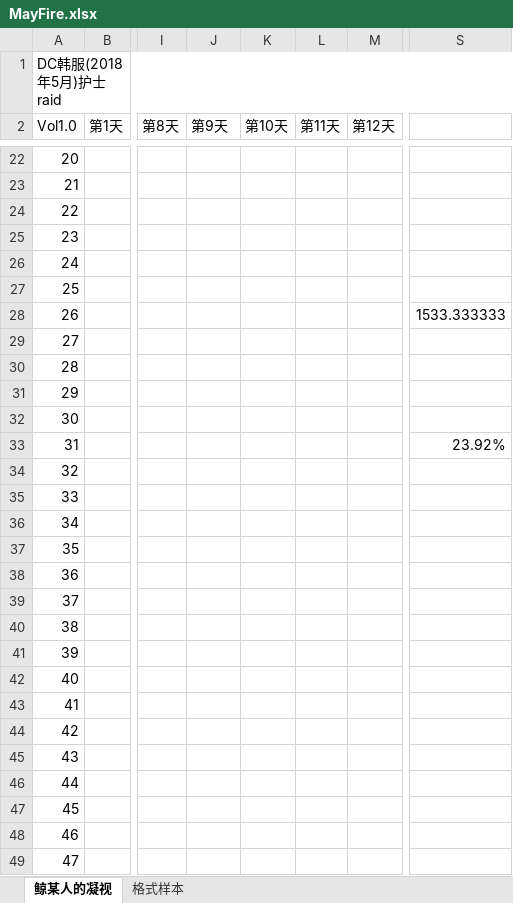
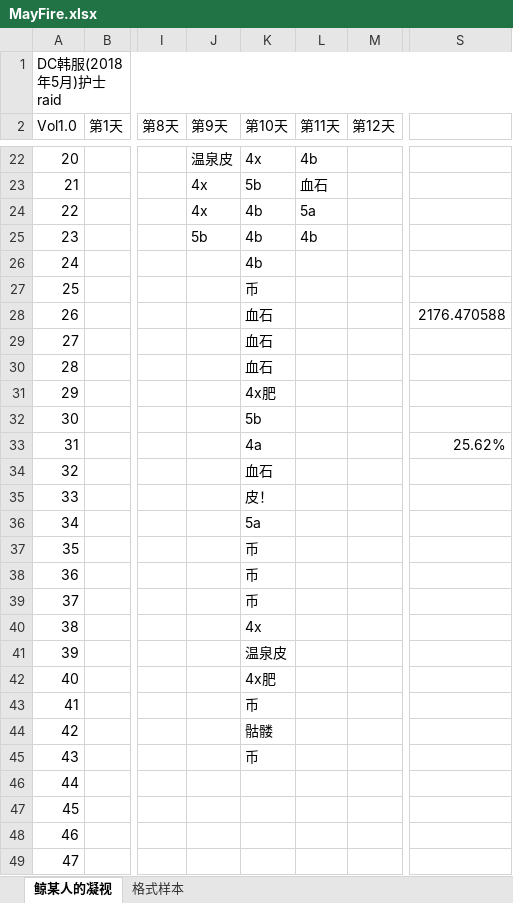
Before and after one commit to Sunshine-87/MayFire, an Excel workbook: MayFire.xlsx, sheet 鲸某人的凝视, drawn as a sheet; only a part is shown, gaps mark what is left out; values as stored, in another font and other column widths than the file's, no cell formats; the diff covers the shown part only; the diff names each change by its address in the sheet, - before the commit and + after, or states it on an @@ line.

```diff
--- a/MayFire.xlsx (sheet 鲸某人的凝视)
+++ b/MayFire.xlsx (sheet 鲸某人的凝视)
-J22 (第9天): (empty)
+J22 (第9天): 温泉皮
-K22 (第10天): (empty)
+K22 (第10天): 4x
-L22 (第11天): (empty)
+L22 (第11天): 4b
-J23:J24 (第9天): (empty)
+J23:J24 (第9天): 4x
-K23 (第10天): (empty)
+K23 (第10天): 5b
-L23 (第11天): (empty)
+L23 (第11天): 血石
-K24:K26 (第10天): (empty)
+K24:K26 (第10天): 4b
-L24 (第11天): (empty)
+L24 (第11天): 5a
-J25 (第9天): (empty)
+J25 (第9天): 5b
-L25 (第11天): (empty)
+L25 (第11天): 4b
-K27 (第10天): (empty)
+K27 (第10天): 币
-K28:K30 (第10天): (empty)
+K28:K30 (第10天): 血石
-S28: 1533.333333
+S28: 2176.470588
-K31 (第10天): (empty)
+K31 (第10天): 4x肥
-K32 (第10天): (empty)
+K32 (第10天): 5b
-K33 (第10天): (empty)
+K33 (第10天): 4a
-S33: 23.92%
+S33: 25.62%
-K34 (第10天): (empty)
+K34 (第10天): 血石
-K35 (第10天): (empty)
+K35 (第10天): 皮！
-K36 (第10天): (empty)
+K36 (第10天): 5a
-K37:K39 (第10天): (empty)
+K37:K39 (第10天): 币
-K40 (第10天): (empty)
+K40 (第10天): 4x
-K41 (第10天): (empty)
+K41 (第10天): 温泉皮
-K42 (第10天): (empty)
+K42 (第10天): 4x肥
-K43 (第10天): (empty)
+K43 (第10天): 币
-K44 (第10天): (empty)
+K44 (第10天): 骷髅
-K45 (第10天): (empty)
+K45 (第10天): 币
```
Also changed, not shown: 84 edited cells elsewhere in this sheet, cell formats.
